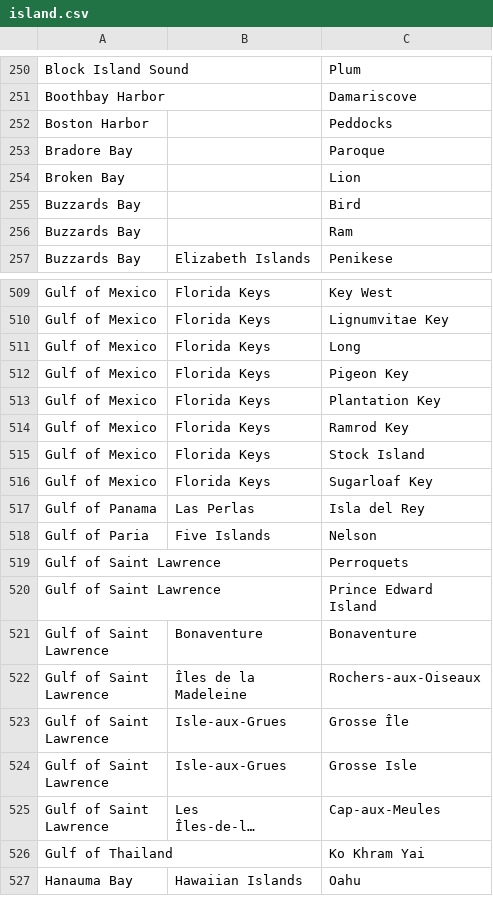
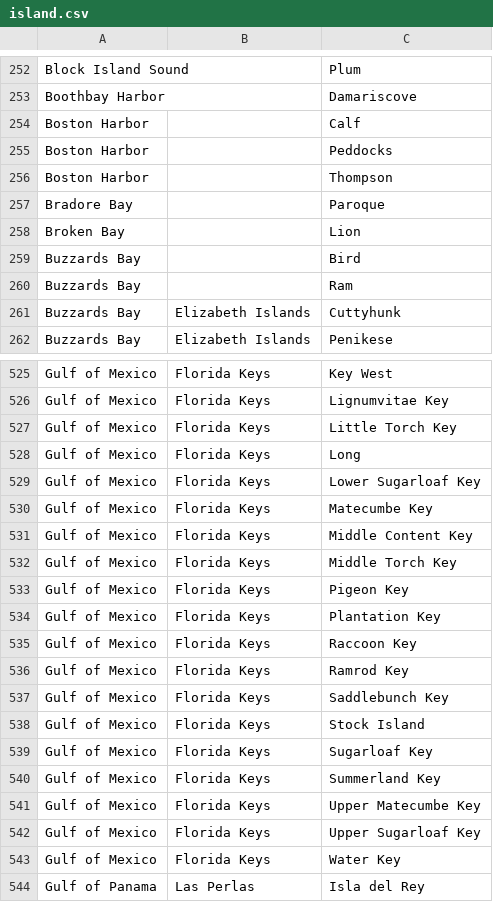
Before and after one commit to VertNet/DwCVocabs, a CSV file: vocabs/island.csv, drawn as a sheet; only a part is shown, gaps mark what is left out; the shorter side is filled out with more unchanged rows; long unchanged cells end in …; the diff covers the shown part only.

```diff
--- a/vocabs/island.csv
+++ b/vocabs/island.csv
@@ -251,3 +253,5 @@
 "Boothbay Harbor",,"Damariscove"
+"Boston Harbor",,"Calf"
 "Boston Harbor",,"Peddocks"
+"Boston Harbor",,"Thompson"
 "Bradore Bay",,"Paroque"
@@ -256,2 +260,3 @@
 "Buzzards Bay",,"Ram"
+"Buzzards Bay","Elizabeth Islands","Cuttyhunk"
 "Buzzards Bay","Elizabeth Islands","Penikese"
@@ -510,8 +526,19 @@
 "Gulf of Mexico","Florida Keys","Lignumvitae Key"
+"Gulf of Mexico","Florida Keys","Little Torch Key"
 "Gulf of Mexico","Florida Keys","Long"
+"Gulf of Mexico","Florida Keys","Lower Sugarloaf Key"
+"Gulf of Mexico","Florida Keys","Matecumbe Key"
+"Gulf of Mexico","Florida Keys","Middle Content Key"
+"Gulf of Mexico","Florida Keys","Middle Torch Key"
 "Gulf of Mexico","Florida Keys","Pigeon Key"
 "Gulf of Mexico","Florida Keys","Plantation Key"
+"Gulf of Mexico","Florida Keys","Raccoon Key"
 "Gulf of Mexico","Florida Keys","Ramrod Key"
+"Gulf of Mexico","Florida Keys","Saddlebunch Key"
 "Gulf of Mexico","Florida Keys","Stock Island"
 "Gulf of Mexico","Florida Keys","Sugarloaf Key"
+"Gulf of Mexico","Florida Keys","Summerland Key"
+"Gulf of Mexico","Florida Keys","Upper Matecumbe Key"
+"Gulf of Mexico","Florida Keys","Upper Sugarloaf Key"
+"Gulf of Mexico","Florida Keys","Water Key"
 "Gulf of Panama","Las Perlas","Isla del Rey"
```
Also changed, not shown: 30 added rows, 6 removed rows and 4 edited cells elsewhere in this file, vocabs/islandgroup.csv, vocabs/lifeStage.csv, 9 other files.
